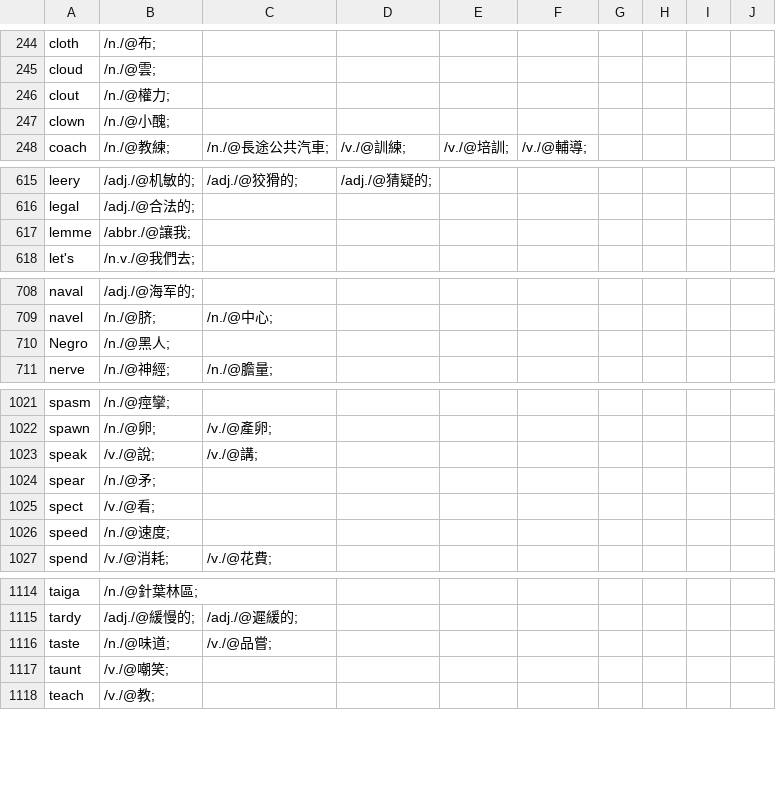
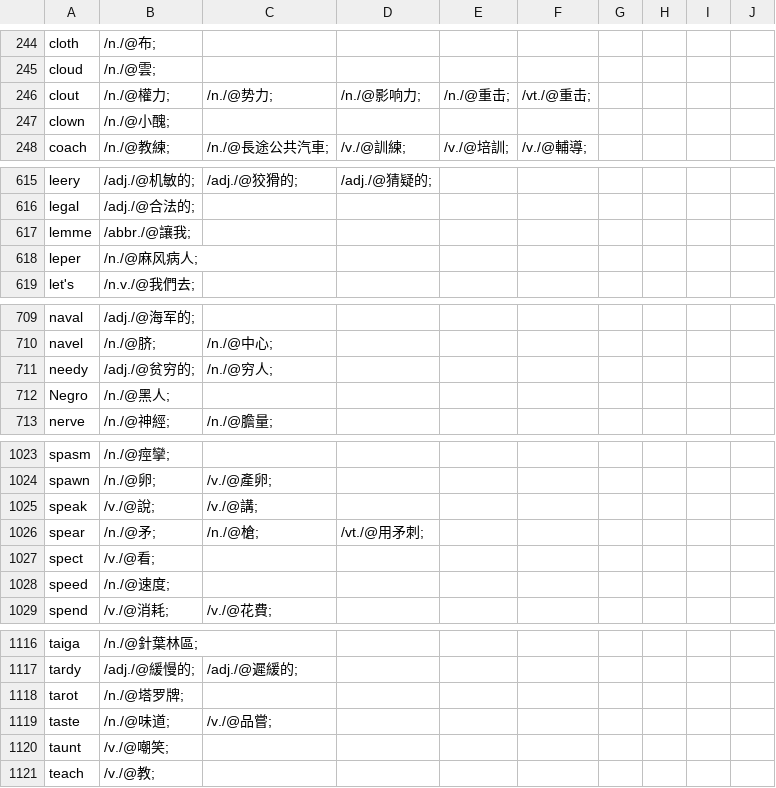
Before and after one commit to yhnnd/wordlab, a CSV file: Files/lang/ch/chinese5.csv, drawn as a sheet; only a part is shown, gaps mark what is left out; the diff covers the shown part only.

```diff
--- a/Files/lang/ch/chinese5.csv
+++ b/Files/lang/ch/chinese5.csv
@@ -245,3 +245,3 @@ cloth ,/n./@布;
 cloud ,/n./@雲;
-clout ,/n./@權力;
+clout ,/n./@權力;,/n./@势力;,/n./@影响力;,/n./@重击;,/vt./@重击;
 clown ,/n./@小醜;
@@ -617,2 +617,3 @@ legal ,/adj./@合法的;
 lemme ,/abbr./@讓我;
+leper ,/n./@麻风病人;
 let's ,/n.v./@我們去;
@@ -709,2 +710,3 @@ naval ,/adj./@海军的;
 navel ,/n./@脐;,/n./@中心;
+needy ,/adj./@贫穷的;,/n./@穷人;
 Negro ,/n./@黑人;
@@ -1023,3 +1025,3 @@ spawn ,/n./@卵;,/v./@產卵;
 speak ,/v./@說;,/v./@講;
-spear ,/n./@矛;
+spear ,/n./@矛;,/n./@槍;,/vt./@用矛刺;
 spect ,/v./@看;
@@ -1115,2 +1117,3 @@ taiga ,/n./@針葉林區;
 tardy ,/adj./@緩慢的;,/adj./@遲緩的;
+tarot ,/n./@塔罗牌;
 taste ,/n./@味道;,/v./@品嘗;
```
Also changed, not shown: 1 moved row and 2 edited cells elsewhere in this file, Files/lang/ch/chinese12.csv, Files/lang/ch/chinese6.csv, 17 other files.
